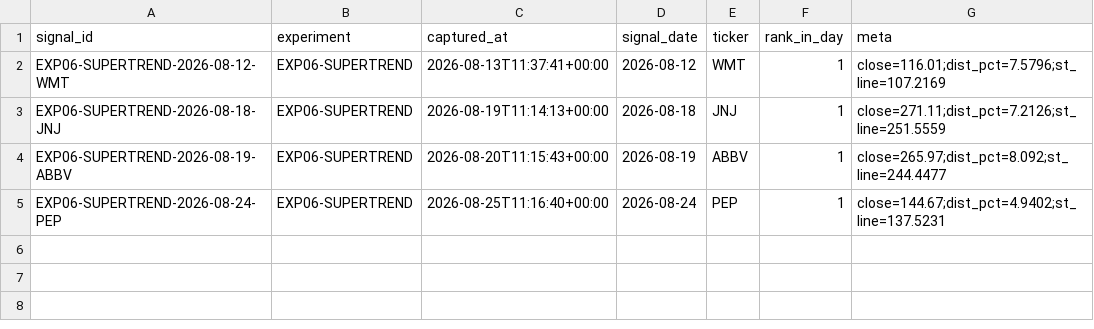
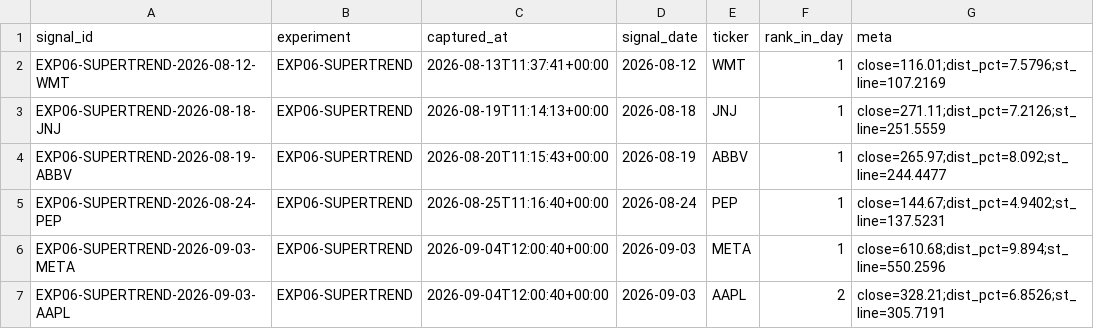
Before and after one commit to joshldavis/ThePickLog, a CSV file: experiments/EXP06-SUPERTREND-signals.csv, drawn as a sheet.

```diff
--- a/experiments/EXP06-SUPERTREND-signals.csv
+++ b/experiments/EXP06-SUPERTREND-signals.csv
@@ -5 +5,3 @@ EXP06-SUPERTREND-2026-08-19-ABBV,EXP06-SUPERTREND,2026-08-20T11:15:43+00:00,2026
 EXP06-SUPERTREND-2026-08-24-PEP,EXP06-SUPERTREND,2026-08-25T11:16:40+00:00,2026-08-24,PEP,1,close=144.67;dist_pct=4.9402;st_line=137.5231
+EXP06-SUPERTREND-2026-09-03-META,EXP06-SUPERTREND,2026-09-04T12:00:40+00:00,2026-09-03,META,1,close=610.68;dist_pct=9.894;st_line=550.2596
+EXP06-SUPERTREND-2026-09-03-AAPL,EXP06-SUPERTREND,2026-09-04T12:00:40+00:00,2026-09-03,AAPL,2,close=328.21;dist_pct=6.8526;st_line=305.7191
```
Also changed, not shown: edgar_snapshot.csv, experiments/EXP07-SMAPULL-signals.csv, 9 other files.
